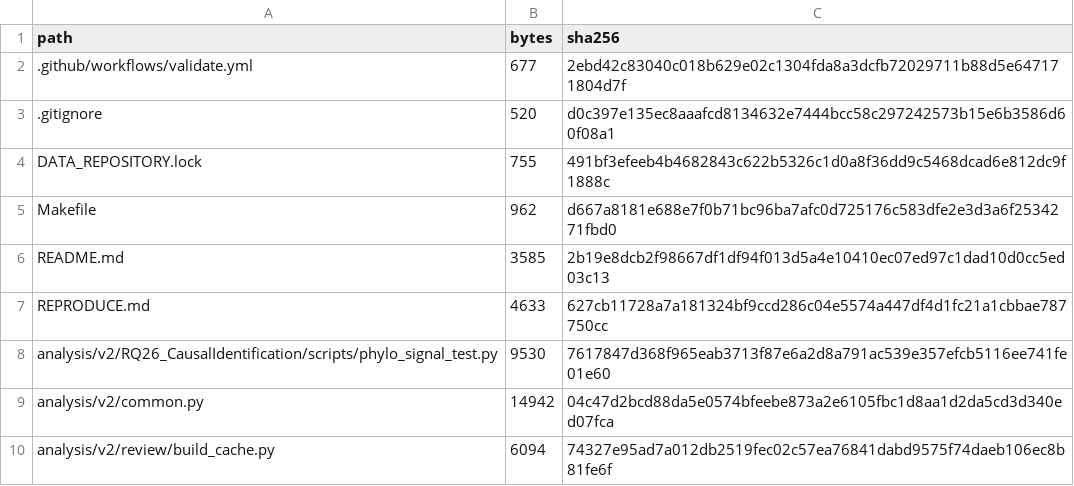
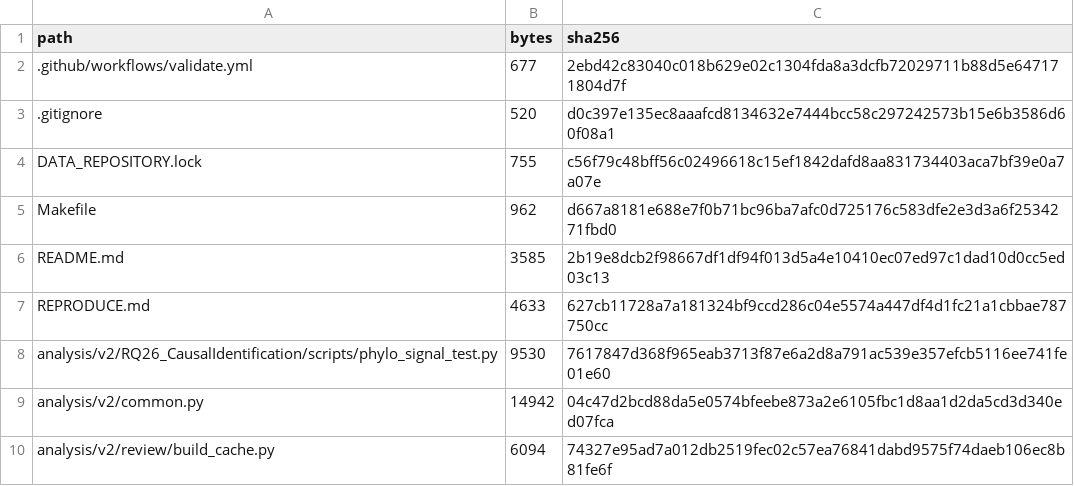
Before and after one commit to bio-ontology-research-group/empty-quarter-ecology, a TSV file: FILE_MANIFEST.tsv, drawn as a sheet; only a part is shown.

Commit message:
chore(repro): advance data dependency lock

```diff
--- a/FILE_MANIFEST.tsv
+++ b/FILE_MANIFEST.tsv
@@ -3,3 +3,3 @@ path	bytes	sha256
 .gitignore	520	d0c397e135ec8aaafcd8134632e7444bcc58c297242573b15e6b3586d60f08a1
-DATA_REPOSITORY.lock	755	491bf3efeeb4b4682843c622b5326c1d0a8f36dd9c5468dcad6e812dc9f1888c
+DATA_REPOSITORY.lock	755	c56f79c48bff56c02496618c15ef1842dafd8aa831734403aca7bf39e0a7a07e
 Makefile	962	d667a8181e688e7f0b71bc96ba7afc0d725176c583dfe2e3d3a6f2534271fbd0
```
Also changed, not shown: 1 other file.
